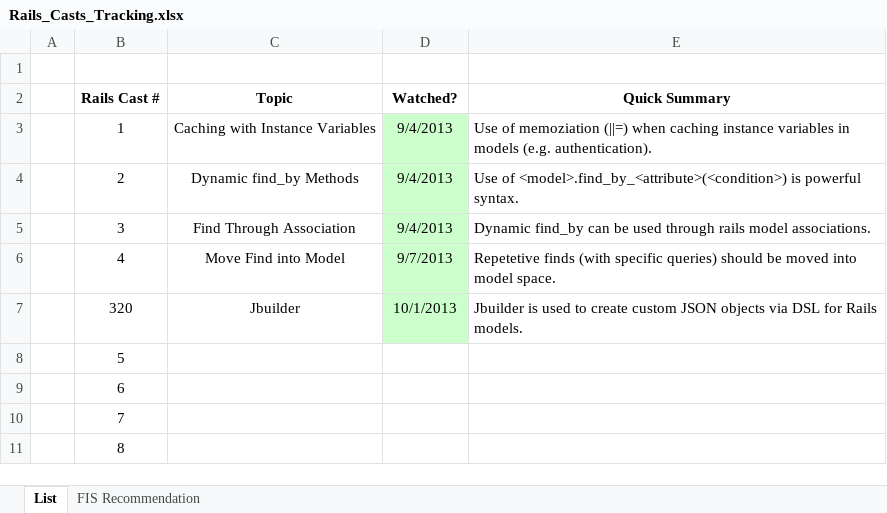
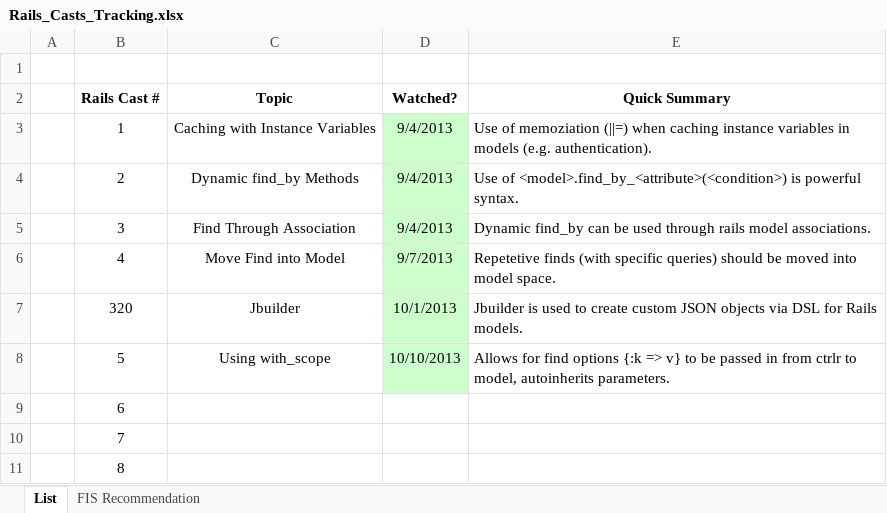
Before and after one commit to CarlosPlusPlus/_Learn-To-Code-Ruby_Rails, an Excel workbook: Rails_Casts_Tracking.xlsx, sheet List, drawn as a sheet; only a part is shown; values as stored, in another font and other column widths than the file's, no borders; the diff names each change by its address in the sheet, - before the commit and + after, or states it on an @@ line.

Commit message:
Watch RailsCast 005 on with_scope method.

```diff
--- a/Rails_Casts_Tracking.xlsx (sheet List)
+++ b/Rails_Casts_Tracking.xlsx (sheet List)
-C8 (Topic): (empty)
+C8 (Topic): Using with_scope
-D8 (Watched?): (empty)
+D8 (Watched?): 10/10/2013
-D8 fill: none
+D8 fill: #CCFFCC
-E8 (Quick Summary): (empty)
+E8 (Quick Summary): Allows for find options {:k => v} to be passed in from ctrlr to model, autoinherits parameters.
```
